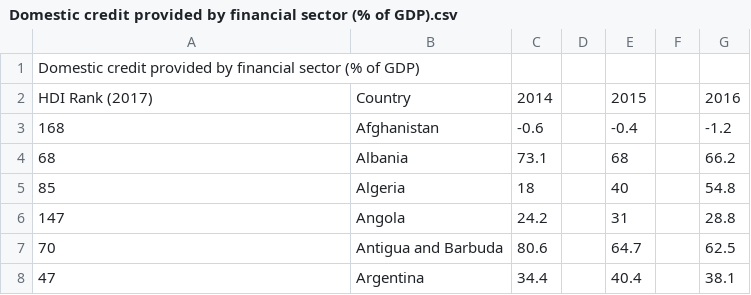
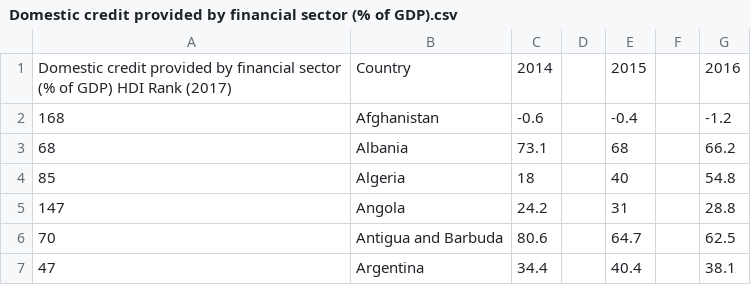
Before and after one commit to akdanwlf/Data-Mining-FSI-Data, a CSV file: Data/New Features/Domestic credit provided by financial sector (% of GDP).csv, drawn as a sheet; only a part is shown.

```diff
--- a/Data/New Features/Domestic credit provided by financial sector (% of GDP).csv
+++ b/Data/New Features/Domestic credit provided by financial sector (% of GDP).csv
@@ -1,3 +1,2 @@
-Domestic credit provided by financial sector (% of GDP),,,,,,
-HDI Rank (2017),Country,2014,,2015,,2016
+Domestic credit provided by financial sector (% of GDP) HDI Rank (2017),Country,2014,,2015,,2016
 168, Afghanistan,-0.6,,-0.4,,-1.2
```
Also changed, not shown: Data/New Features/Education Index.csv, Data/New Features/Exports and imports (% of GDP).csv, 3 other files.
